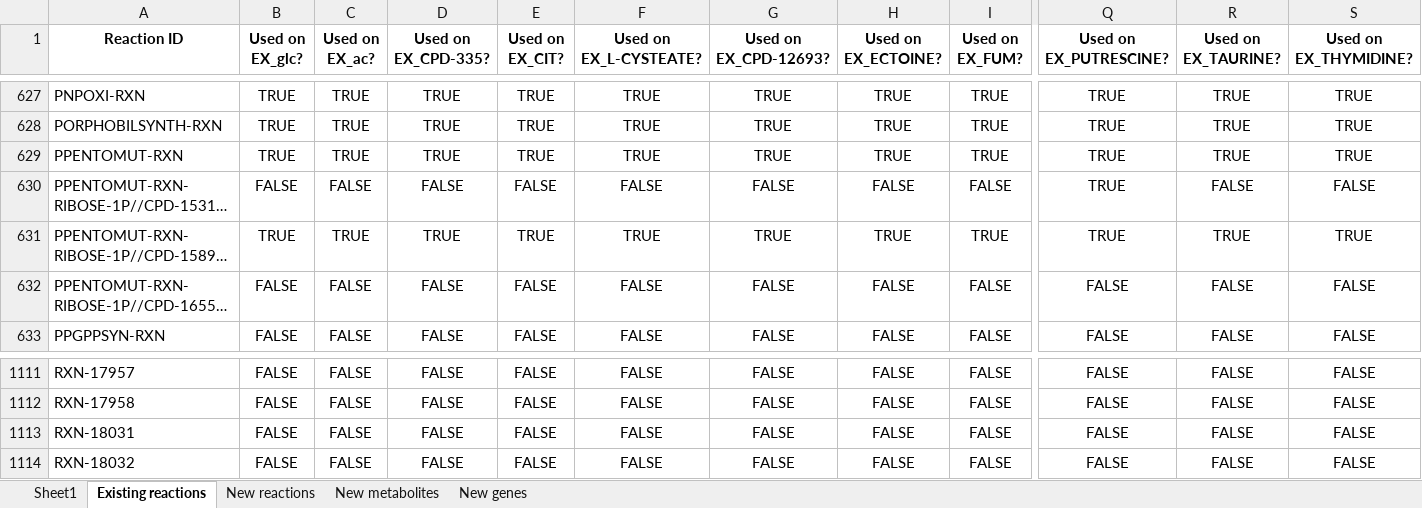
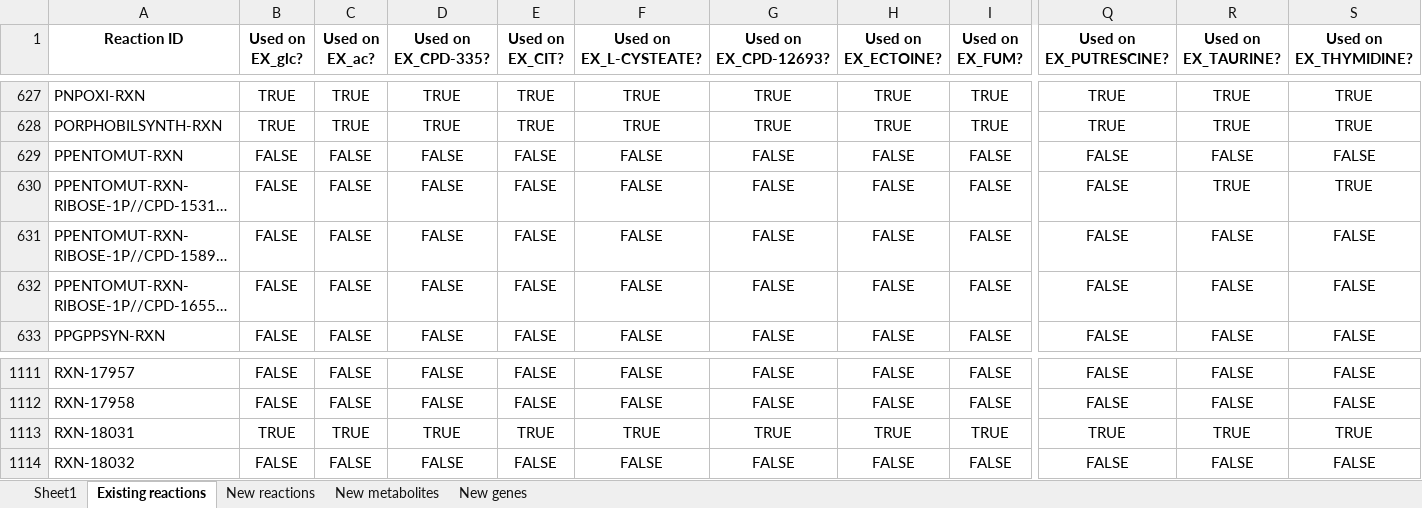
Before and after one commit to C-CoMP-STC/rpom-fba, an Excel workbook: model_building/biocyc_update_pipeline/templates/template.xlsx, sheet Existing reactions, drawn as a sheet; only a part is shown, gaps mark what is left out; long unchanged cells end in …; values as stored, in another font and other column widths than the file's, no borders; the diff covers the shown part only; the diff names each change by its address in the sheet, - before the commit and + after, or states it on an @@ line.

```diff
--- a/model_building/biocyc_update_pipeline/templates/template.xlsx (sheet Existing reactions)
+++ b/model_building/biocyc_update_pipeline/templates/template.xlsx (sheet Existing reactions)
-B629 (Used on EX_glc?): TRUE
+B629 (Used on EX_glc?): FALSE
-C629 (Used on EX_ac?): TRUE
+C629 (Used on EX_ac?): FALSE
-D629 (Used on EX_CPD-335?): TRUE
+D629 (Used on EX_CPD-335?): FALSE
-E629 (Used on EX_CIT?): TRUE
+E629 (Used on EX_CIT?): FALSE
-F629 (Used on EX_L-CYSTEATE?): TRUE
+F629 (Used on EX_L-CYSTEATE?): FALSE
-G629 (Used on EX_CPD-12693?): TRUE
+G629 (Used on EX_CPD-12693?): FALSE
-H629 (Used on EX_ECTOINE?): TRUE
+H629 (Used on EX_ECTOINE?): FALSE
-I629 (Used on EX_FUM?): TRUE
+I629 (Used on EX_FUM?): FALSE
-Q629:Q631 (Used on EX_PUTRESCINE?): TRUE
+Q629:Q631 (Used on EX_PUTRESCINE?): FALSE
-R629 (Used on EX_TAURINE?): TRUE
+R629 (Used on EX_TAURINE?): FALSE
-S629 (Used on EX_THYMIDINE?): TRUE
+S629 (Used on EX_THYMIDINE?): FALSE
-R630 (Used on EX_TAURINE?): FALSE
+R630 (Used on EX_TAURINE?): TRUE
-S630 (Used on EX_THYMIDINE?): FALSE
+S630 (Used on EX_THYMIDINE?): TRUE
-B631 (Used on EX_glc?): TRUE
+B631 (Used on EX_glc?): FALSE
-C631 (Used on EX_ac?): TRUE
+C631 (Used on EX_ac?): FALSE
-D631 (Used on EX_CPD-335?): TRUE
+D631 (Used on EX_CPD-335?): FALSE
-E631 (Used on EX_CIT?): TRUE
+E631 (Used on EX_CIT?): FALSE
-F631 (Used on EX_L-CYSTEATE?): TRUE
+F631 (Used on EX_L-CYSTEATE?): FALSE
-G631 (Used on EX_CPD-12693?): TRUE
+G631 (Used on EX_CPD-12693?): FALSE
-H631 (Used on EX_ECTOINE?): TRUE
+H631 (Used on EX_ECTOINE?): FALSE
-I631 (Used on EX_FUM?): TRUE
+I631 (Used on EX_FUM?): FALSE
-R631 (Used on EX_TAURINE?): TRUE
+R631 (Used on EX_TAURINE?): FALSE
-S631 (Used on EX_THYMIDINE?): TRUE
+S631 (Used on EX_THYMIDINE?): FALSE
-B1113 (Used on EX_glc?): FALSE
+B1113 (Used on EX_glc?): TRUE
-C1113 (Used on EX_ac?): FALSE
+C1113 (Used on EX_ac?): TRUE
-D1113 (Used on EX_CPD-335?): FALSE
+D1113 (Used on EX_CPD-335?): TRUE
-E1113 (Used on EX_CIT?): FALSE
+E1113 (Used on EX_CIT?): TRUE
-F1113 (Used on EX_L-CYSTEATE?): FALSE
+F1113 (Used on EX_L-CYSTEATE?): TRUE
-G1113 (Used on EX_CPD-12693?): FALSE
+G1113 (Used on EX_CPD-12693?): TRUE
-H1113 (Used on EX_ECTOINE?): FALSE
+H1113 (Used on EX_ECTOINE?): TRUE
-I1113 (Used on EX_FUM?): FALSE
+I1113 (Used on EX_FUM?): TRUE
-Q1113 (Used on EX_PUTRESCINE?): FALSE
+Q1113 (Used on EX_PUTRESCINE?): TRUE
-R1113 (Used on EX_TAURINE?): FALSE
+R1113 (Used on EX_TAURINE?): TRUE
-S1113 (Used on EX_THYMIDINE?): FALSE
+S1113 (Used on EX_THYMIDINE?): TRUE
```
Also changed, not shown: 7 added rows and 779 edited cells elsewhere in this sheet, sheet New genes, sheet New metabolites, sheet New reactions, 5 other files.
